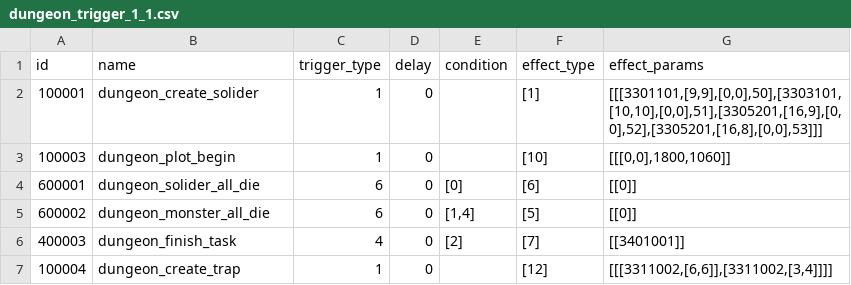
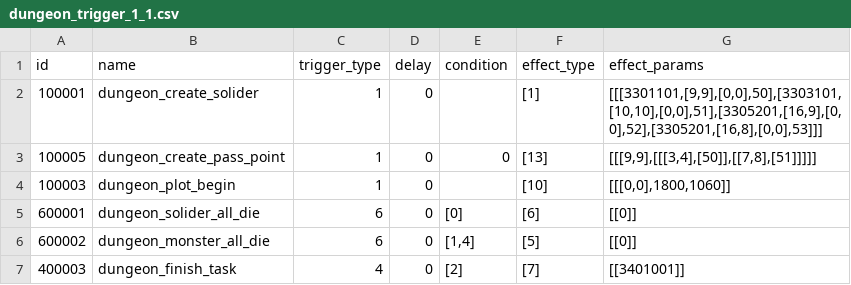
Before and after one commit to kspine/solution_pk, a CSV file: etc/poseidon/empery_center_data/dungeon_trigger_1_1.csv, drawn as a sheet.

Commit message:
trigger pass point

```diff
--- a/etc/poseidon/empery_center_data/dungeon_trigger_1_1.csv
+++ b/etc/poseidon/empery_center_data/dungeon_trigger_1_1.csv
@@ -2,2 +2,3 @@ id,name,trigger_type,delay,condition,effect_type,effect_params
 100001,dungeon_create_solider,1,0,,[1],"[[[3301101,[9,9],[0,0],50],[3303101,[10,10],[0,0],51],[3305201,[16,9],[0,0],52],[3305201,[16,8],[0,0],53]]]"
+100005,dungeon_create_pass_point,1,0,0,[13],"[[[9,9],[[[3,4],[50]],[[7,8],[51]]]]]"
 100003,dungeon_plot_begin,1,0,,[10],"[[[0,0],1800,1060]]"
@@ -6,2 +7 @@ id,name,trigger_type,delay,condition,effect_type,effect_params
 400003,dungeon_finish_task,4,0,[2],[7],[[3401001]]
-100004,dungeon_create_trap,1,0,,[12],"[[[3311002,[6,6]],[3311002,[3,4]]]]"
```
Also changed, not shown: 24 other files.
